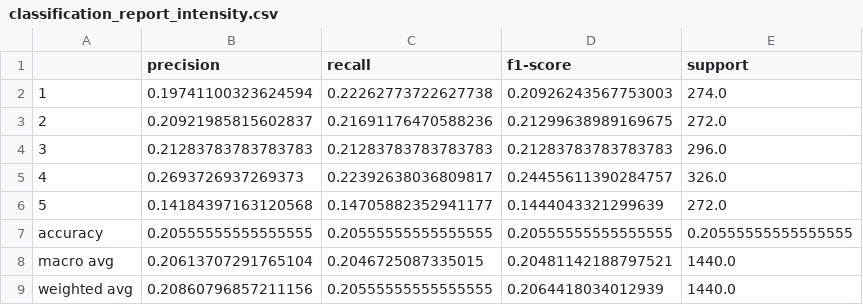
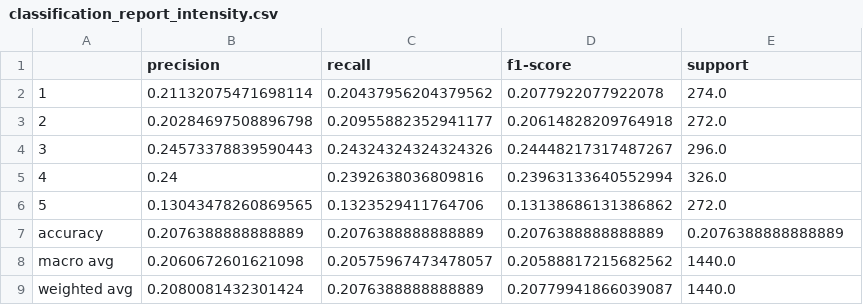
Before and after one commit to Prateek-Kumar98217/Assignement, a CSV file: artifacts/deep_transformer_textmeta/tables/classification_report_intensity.csv, drawn as a sheet.

```diff
--- a/artifacts/deep_transformer_textmeta/tables/classification_report_intensity.csv
+++ b/artifacts/deep_transformer_textmeta/tables/classification_report_intensity.csv
@@ -1,9 +1,9 @@
 ,precision,recall,f1-score,support
-1,0.19741100323624594,0.22262773722627738,0.20926243567753003,274.0
-2,0.20921985815602837,0.21691176470588236,0.21299638989169675,272.0
-3,0.21283783783783783,0.21283783783783783,0.21283783783783783,296.0
-4,0.2693726937269373,0.22392638036809817,0.24455611390284757,326.0
-5,0.14184397163120568,0.14705882352941177,0.1444043321299639,272.0
-accuracy,0.20555555555555555,0.20555555555555555,0.20555555555555555,0.20555555555555555
-macro avg,0.20613707291765104,0.2046725087335015,0.20481142188797521,1440.0
-weighted avg,0.20860796857211156,0.20555555555555555,0.2064418034012939,1440.0
+1,0.21132075471698114,0.20437956204379562,0.2077922077922078,274.0
+2,0.20284697508896798,0.20955882352941177,0.20614828209764918,272.0
+3,0.24573378839590443,0.24324324324324326,0.24448217317487267,296.0
+4,0.24,0.2392638036809816,0.23963133640552994,326.0
+5,0.13043478260869565,0.1323529411764706,0.13138686131386862,272.0
+accuracy,0.2076388888888889,0.2076388888888889,0.2076388888888889,0.2076388888888889
+macro avg,0.2060672601621098,0.20575967473478057,0.20588817215682562,1440.0
+weighted avg,0.2080081432301424,0.2076388888888889,0.20779941866039087,1440.0
```
Also changed, not shown: artifacts/deep_mlp_textmeta/tables/classification_report_intensity.csv, artifacts/deep_mlp_textmeta/tables/classification_report_state.csv, 39 other files.
